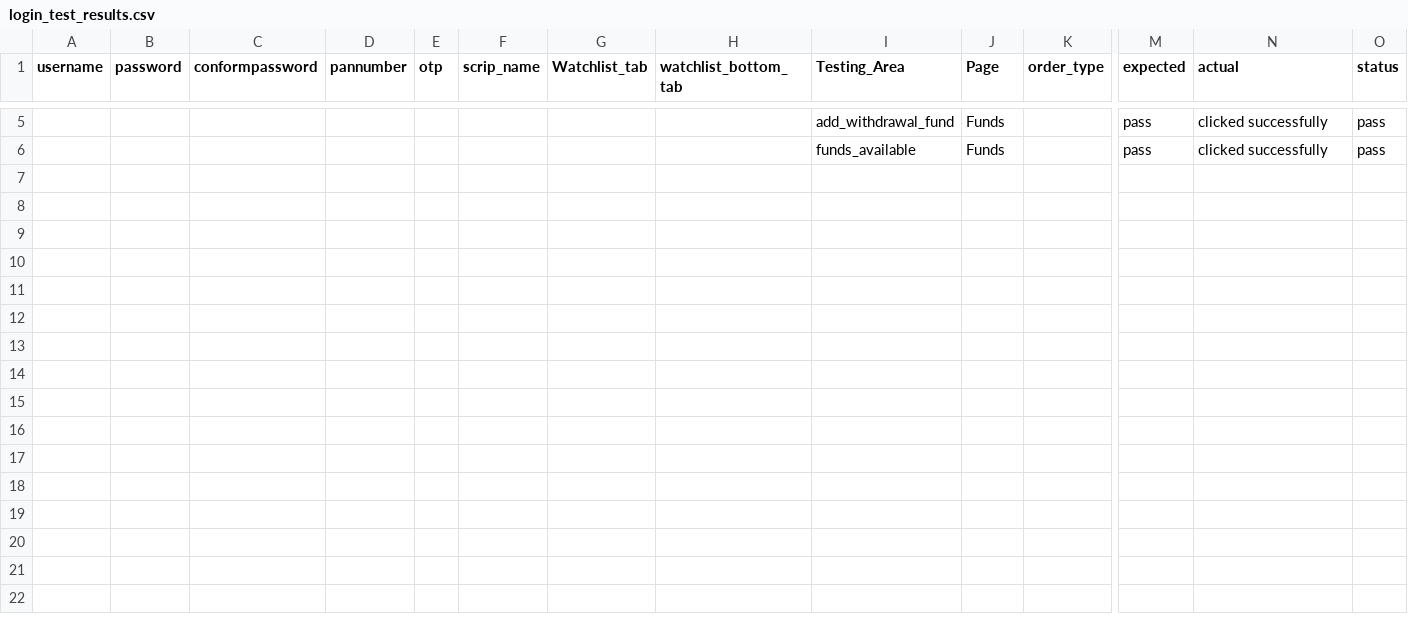
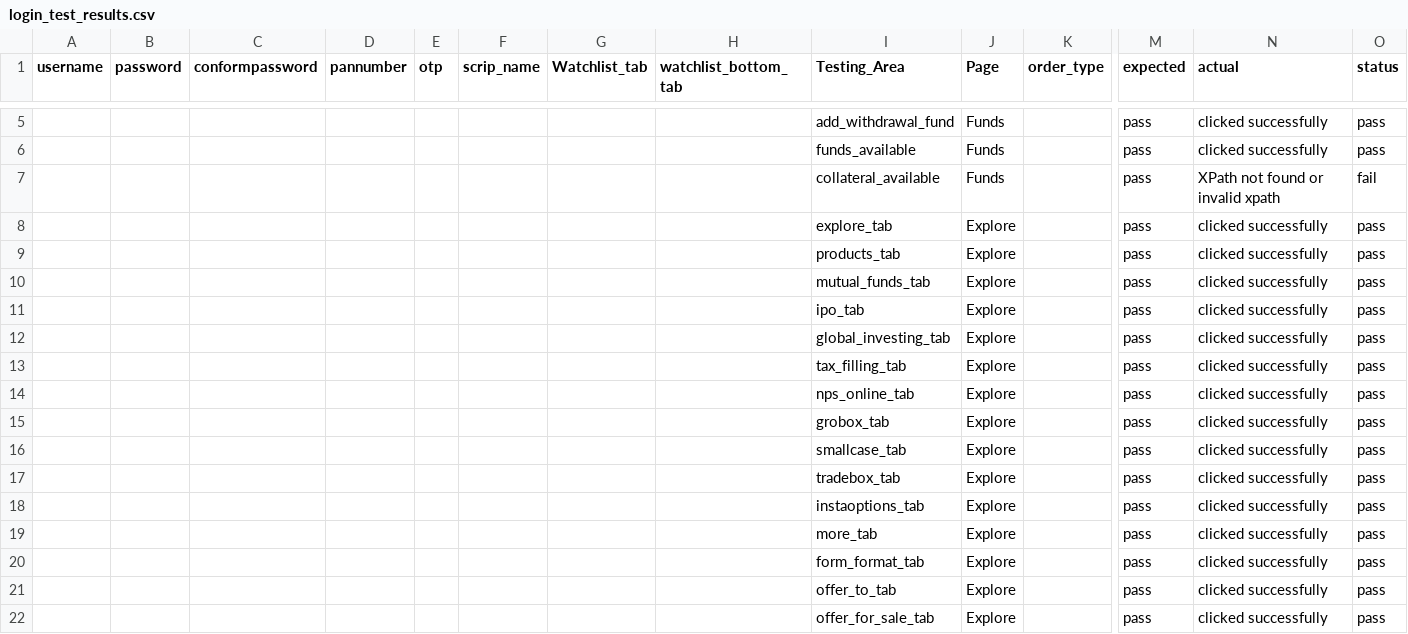
Before and after one commit to prasannapandiyarajan/selenium-test, a CSV file: pythonSel/login_test_results.csv, drawn as a sheet; only a part is shown, gaps mark what is left out; rows hold the shown columns only; the diff names each change by its address in the sheet, - before the commit and + after, or states it on an @@ line.

```diff
--- a/pythonSel/login_test_results.csv
+++ b/pythonSel/login_test_results.csv
+row 7:  |  |  |  |  |  |  |  | collateral_available | Funds |  | pass | XPath not found or invalid xpath | fail
+row 8:  |  |  |  |  |  |  |  | explore_tab | Explore |  | pass | clicked successfully | pass
+row 9:  |  |  |  |  |  |  |  | products_tab | Explore |  | pass | clicked successfully | pass
+row 10:  |  |  |  |  |  |  |  | mutual_funds_tab | Explore |  | pass | clicked successfully | pass
+row 11:  |  |  |  |  |  |  |  | ipo_tab | Explore |  | pass | clicked successfully | pass
+row 12:  |  |  |  |  |  |  |  | global_investing_tab | Explore |  | pass | clicked successfully | pass
+row 13:  |  |  |  |  |  |  |  | tax_filling_tab | Explore |  | pass | clicked successfully | pass
+row 14:  |  |  |  |  |  |  |  | nps_online_tab | Explore |  | pass | clicked successfully | pass
+row 15:  |  |  |  |  |  |  |  | grobox_tab | Explore |  | pass | clicked successfully | pass
+row 16:  |  |  |  |  |  |  |  | smallcase_tab | Explore |  | pass | clicked successfully | pass
+row 17:  |  |  |  |  |  |  |  | tradebox_tab | Explore |  | pass | clicked successfully | pass
+row 18:  |  |  |  |  |  |  |  | instaoptions_tab | Explore |  | pass | clicked successfully | pass
+row 19:  |  |  |  |  |  |  |  | more_tab | Explore |  | pass | clicked successfully | pass
+row 20:  |  |  |  |  |  |  |  | form_format_tab | Explore |  | pass | clicked successfully | pass
+row 21:  |  |  |  |  |  |  |  | offer_to_tab | Explore |  | pass | clicked successfully | pass
+row 22:  |  |  |  |  |  |  |  | offer_for_sale_tab | Explore |  | pass | clicked successfully | pass
```
Also changed, not shown: 3 other files.
